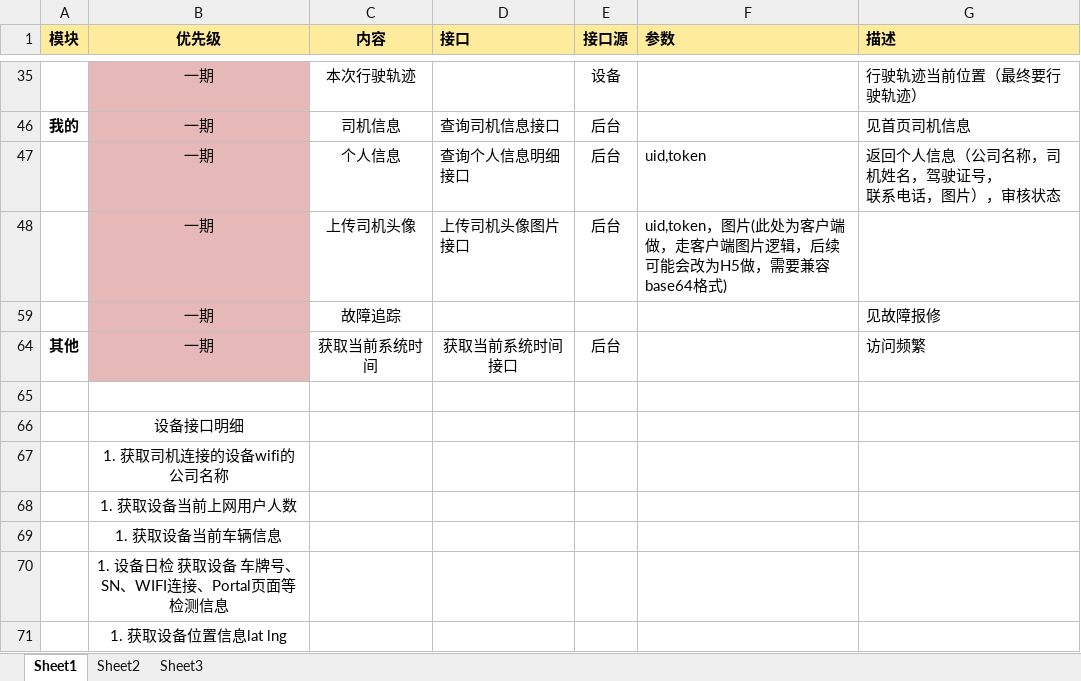
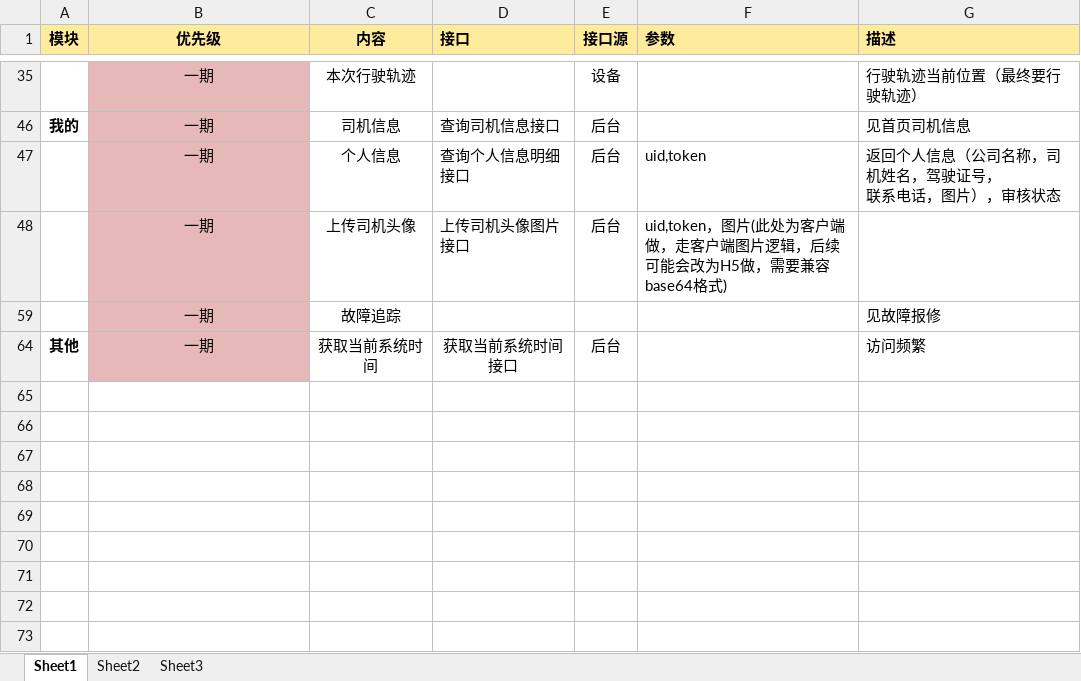
Before and after one commit to zhe-he/driverApp, an Excel workbook: doc/driver.xlsx, sheet Sheet1, drawn as a sheet; only a part is shown, gaps mark what is left out; values as stored, in another font and other column widths than the file's, no borders; the diff names each change by its address in the sheet, - before the commit and + after, or states it on an @@ line.

```diff
--- a/doc/driver.xlsx (sheet Sheet1)
+++ b/doc/driver.xlsx (sheet Sheet1)
-row 65: (empty)
-row 66:  | 设备接口明细
-row 67:  | 1. 获取司机连接的设备wifi的公司名称
-row 68:  | 1. 获取设备当前上网用户人数
-row 69:  | 1. 获取设备当前车辆信息
-row 70:  | 1. 设备日检 获取设备 车牌号、SN、WIFI连接、Portal页面等检测信息
-row 71:  | 1. 获取设备位置信息lat lng
```
Also changed, not shown: 25 other files.
